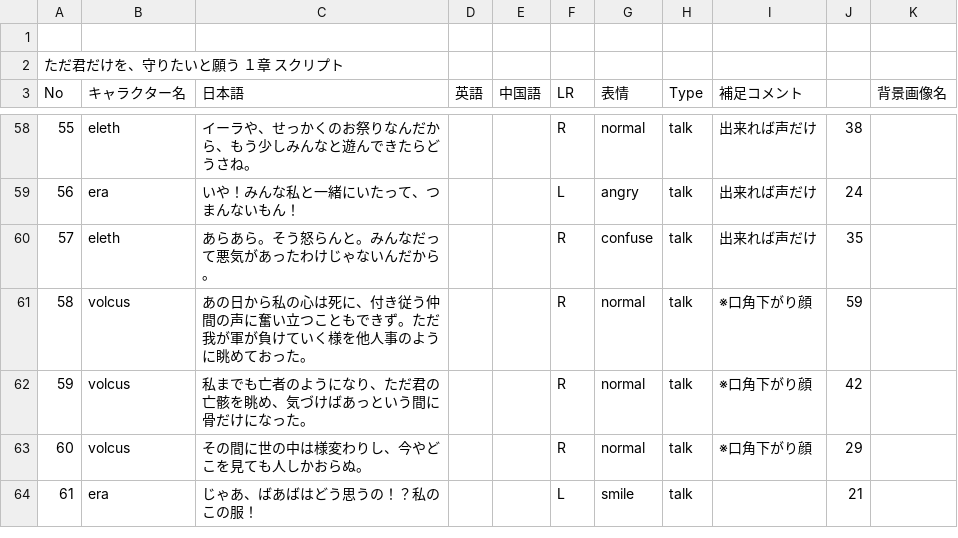
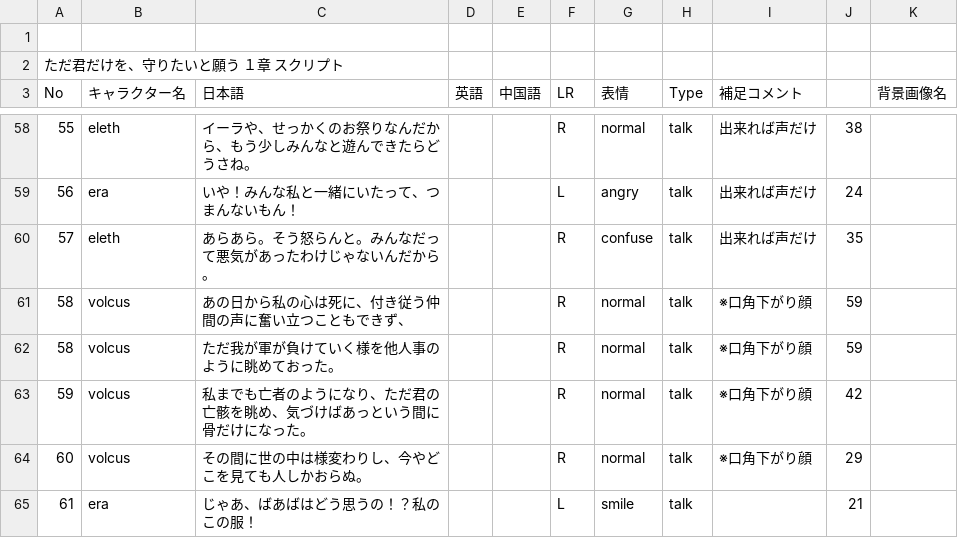
Before and after one commit to HamanoShintaro/tadakimi_game, a CSV file: Assets/Resources/DataBase/CSV/SenarioTalkScript/1-3.csv, drawn as a sheet; only a part is shown, gaps mark what is left out.

```diff
--- a/Assets/Resources/DataBase/CSV/SenarioTalkScript/1-3.csv
+++ b/Assets/Resources/DataBase/CSV/SenarioTalkScript/1-3.csv
@@ -60,3 +60,4 @@ No,キャラクター名,日本語,英語,中国語,LR,表情,Type,補足コメ
 57,eleth,あらあら。そう怒らんと。みんなだって悪気があったわけじゃないんだから。,,,R,confuse,talk,出来れば声だけ,35,
-58,volcus,あの日から私の心は死に、付き従う仲間の声に奮い立つこともできず。ただ我が軍が負けていく様を他人事のように眺めておった。,,,R,normal,talk,※口角下がり顔,59,
+58,volcus,あの日から私の心は死に、付き従う仲間の声に奮い立つこともできず、,,,R,normal,talk,※口角下がり顔,59,
+58,volcus,ただ我が軍が負けていく様を他人事のように眺めておった。,,,R,normal,talk,※口角下がり顔,59,
 59,volcus,私までも亡者のようになり、ただ君の亡骸を眺め、気づけばあっという間に骨だけになった。,,,R,normal,talk,※口角下がり顔,42,
```
Also changed, not shown: Assets/Resources/DataBase/CSV/SenarioTalkScript/1-2.csv, 2 other files.
